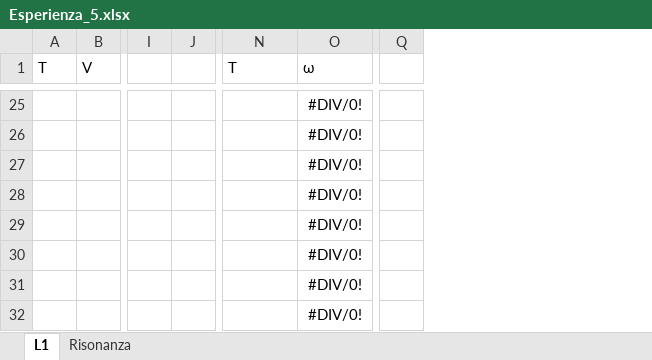
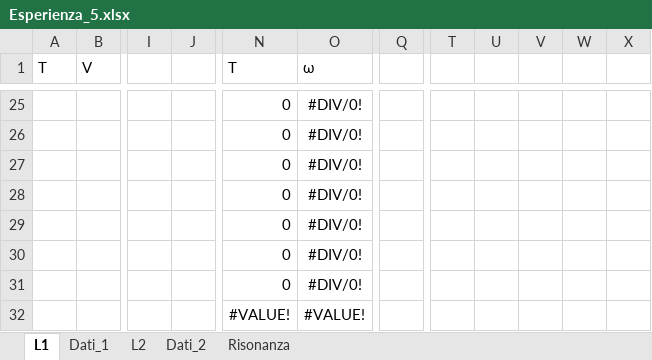
Before and after one commit to mirolo-manuele/LABORATORIO-DI-ELETTROMAGNETISMO, an Excel workbook: relazioni/esperienza_5/Esperienza_5.xlsx, sheet L1, drawn as a sheet; only a part is shown, gaps mark what is left out; values as stored, in another font and other column widths than the file's, no borders; charts and pictures and table styles not drawn; removed rows and columns are numbered as before the commit, all else as after; rows hold the shown columns only; the diff covers the shown part only; the diff names each change by its address in the sheet, - before the commit and + after, or states it on an @@ line.

```diff
--- a/relazioni/esperienza_5/Esperienza_5.xlsx (sheet L1)
+++ b/relazioni/esperienza_5/Esperienza_5.xlsx (sheet L1)
+sheet tab: Dati_1
+sheet tab: L2
+sheet tab: Dati_2
-column J, empty
+column J, empty
-column Q, empty
+column Q, empty
+column T, empty
+column U, empty
+column V, empty
+column W, empty
+column X, empty
-N25:N31 (T): (empty)
+N25:N31 (T): 0
-row 32:  |  |  |  |  | #DIV/0!
+row 32:  |  |  |  | #VALUE! | #VALUE!
```
Also changed, not shown: 23 added rows and 23 removed rows elsewhere in this sheet, sheet Risonanza, charts or pictures, relazioni/esperienza_4/codici/Carica_scarica2.xlsx, 14 other files.
